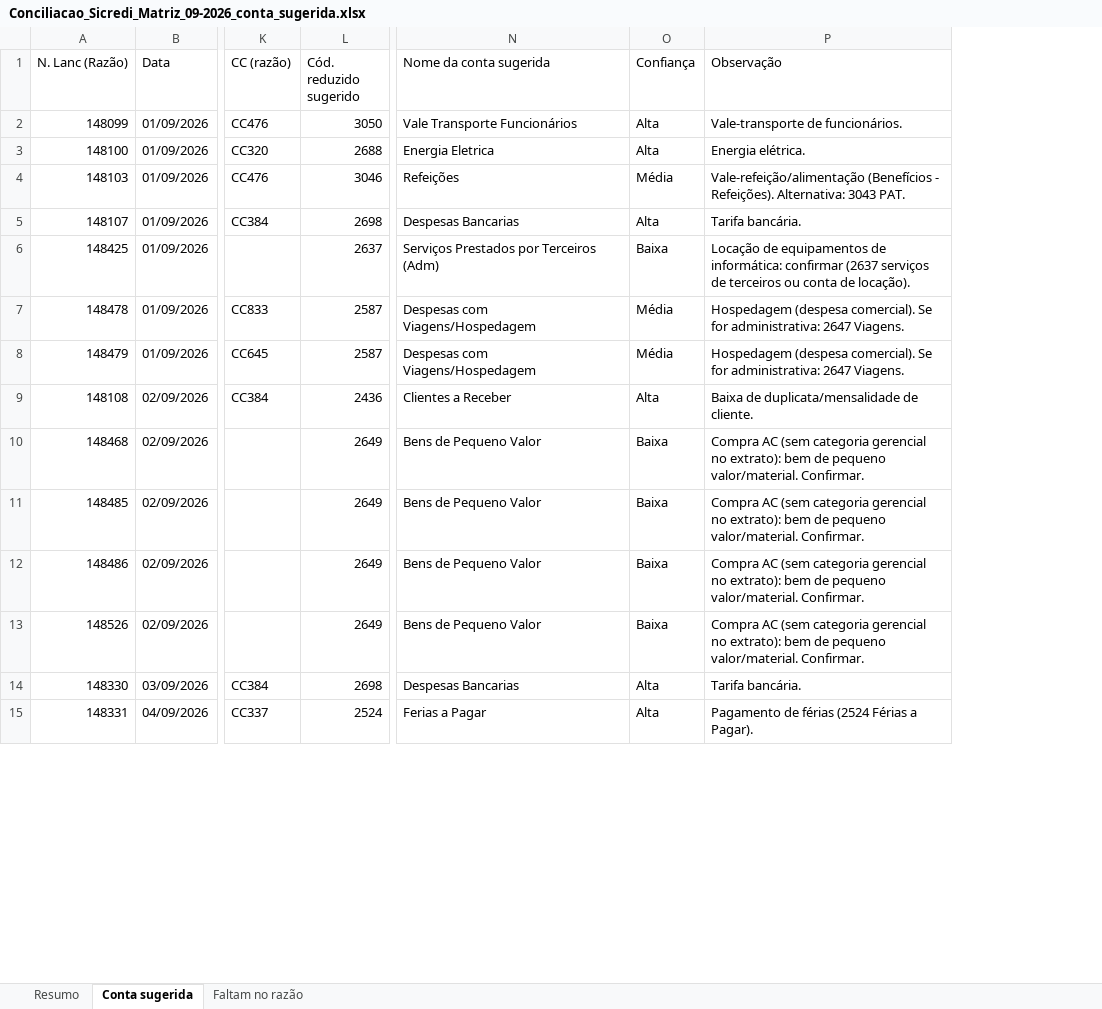
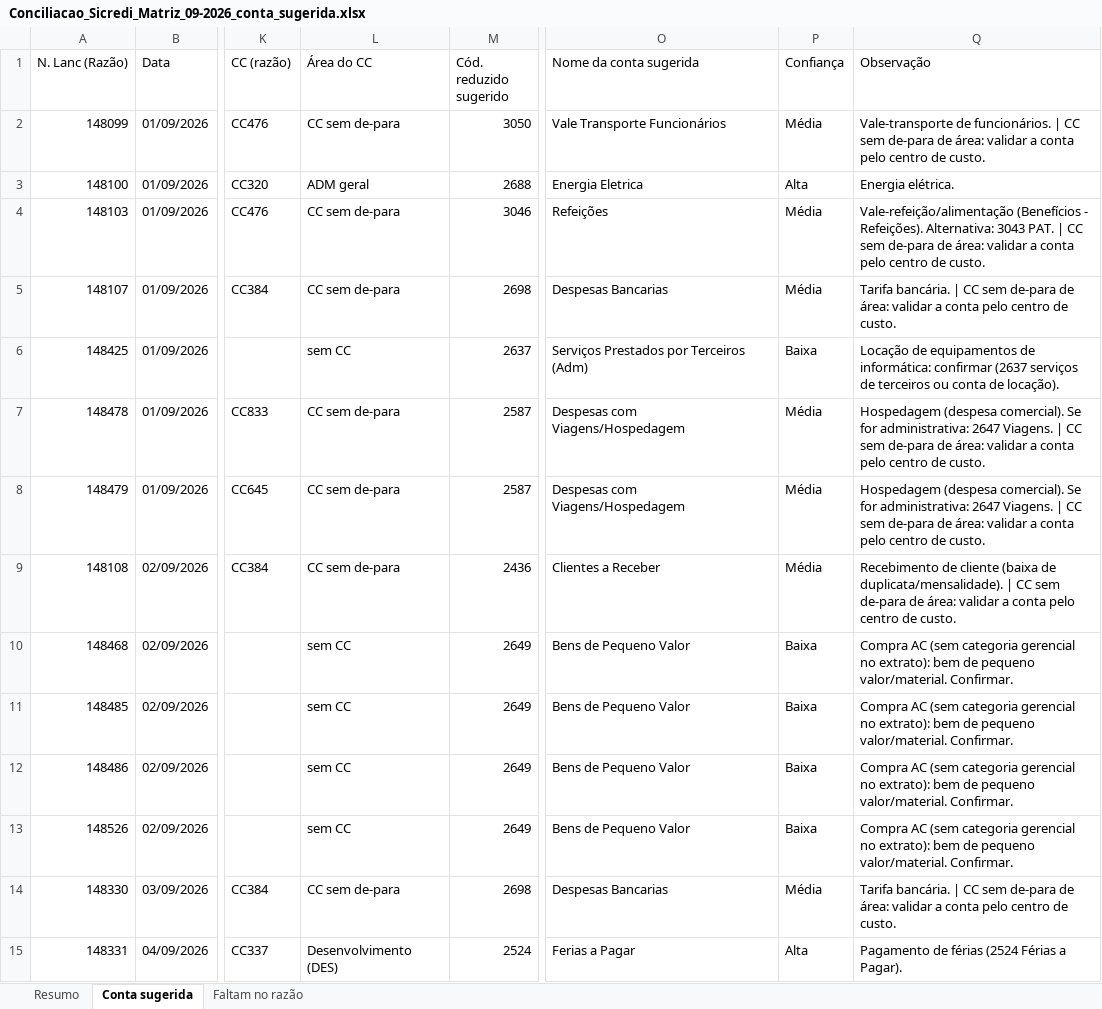
Before and after one commit to ROFContabilidade/Meus-Projetos, an Excel workbook: Korp/Matriz/2026-09/Conciliacao_Sicredi_Matriz_09-2026_conta_sugerida.xlsx, sheet Conta sugerida, drawn as a sheet; only a part is shown, gaps mark what is left out; values as stored, in another font and other column widths than the file's, no cell formats; addresses are those after the commit; the diff covers the shown part only; the diff names each change by its address in the sheet, - before the commit and + after, or states it on an @@ line.

```diff
--- a/Korp/Matriz/2026-09/Conciliacao_Sicredi_Matriz_09-2026_conta_sugerida.xlsx (sheet Conta sugerida)
+++ b/Korp/Matriz/2026-09/Conciliacao_Sicredi_Matriz_09-2026_conta_sugerida.xlsx (sheet Conta sugerida)
+column L (Área do CC), rows 2-15: CC sem de-para | ADM geral | CC sem de-para | CC sem de-para | sem CC | CC sem de-para | CC sem de-para | CC sem de-para | sem CC | sem CC | sem CC | sem CC | CC sem de-para | Desenvolvimento (DES)
-P2 (Confiança): Alta
+P2 (Confiança): Média
-Q2 (Observação): …de funcionários.
+Q2 (Observação): …de funcionários. | CC sem de-para de área: validar a conta pelo centro de custo.
-Q4 (Observação): …3043 PAT.
+Q4 (Observação): …3043 PAT. | CC sem de-para de área: validar a conta pelo centro de custo.
-P5 (Confiança): Alta
+P5 (Confiança): Média
-Q5 (Observação): Tarifa bancária.
+Q5 (Observação): Tarifa bancária. | CC sem de-para de área: validar a conta pelo centro de custo.
-Q7:Q8 (Observação): …2647 Viagens.
+Q7:Q8 (Observação): …2647 Viagens. | CC sem de-para de área: validar a conta pelo centro de custo.
-P9 (Confiança): Alta
+P9 (Confiança): Média
-Q9 (Observação): Baixa de duplicata/mensalidade de cliente.
+Q9 (Observação): Recebimento de cliente (baixa de duplicata/mensalidade). | CC sem de-para de área: validar a conta pelo centro de custo.
-P14 (Confiança): Alta
+P14 (Confiança): Média
-Q14 (Observação): Tarifa bancária.
+Q14 (Observação): Tarifa bancária. | CC sem de-para de área: validar a conta pelo centro de custo.
```
Also changed, not shown: 139 edited cells elsewhere in this sheet, cell formats, 1 other file.
